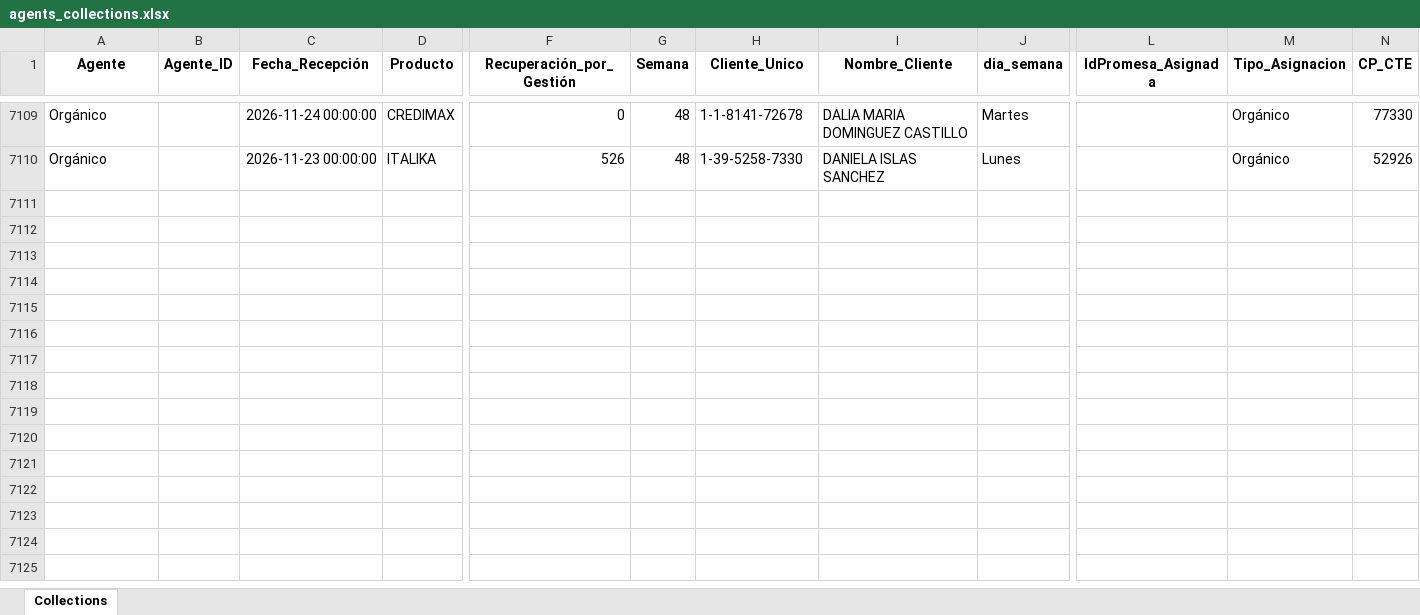
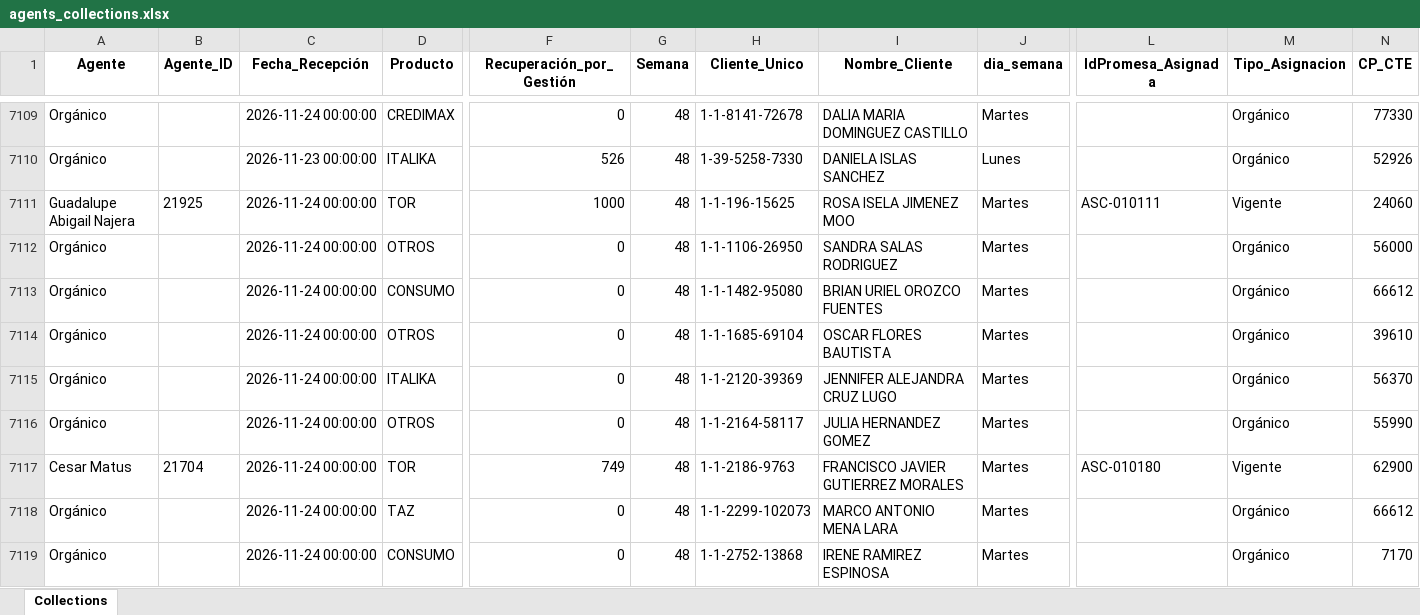
Before and after one commit to ndm-development/Ascendra.AgentsNetCore, an Excel workbook: data/input/agents_collections.xlsx, sheet Collections, drawn as a sheet; only a part is shown, gaps mark what is left out; values as stored, in another font and other column widths than the file's, no borders; rows hold the shown columns only; the diff covers the shown part only; the diff names each change by its address in the sheet, - before the commit and + after, or states it on an @@ line.

```diff
--- a/data/input/agents_collections.xlsx (sheet Collections)
+++ b/data/input/agents_collections.xlsx (sheet Collections)
+row 7111: Guadalupe Abigail Najera | 21925 | 2026-11-24 00:00:00 | TOR | 1000 | 48 | 1-1-196-15625 | ROSA ISELA JIMENEZ MOO | Martes | ASC-010111 | Vigente | 24060
+row 7112: Orgánico |  | 2026-11-24 00:00:00 | OTROS | 0 | 48 | 1-1-1106-26950 | SANDRA SALAS RODRIGUEZ | Martes |  | Orgánico | 56000
+row 7113: Orgánico |  | 2026-11-24 00:00:00 | CONSUMO | 0 | 48 | 1-1-1482-95080 | BRIAN URIEL OROZCO FUENTES | Martes |  | Orgánico | 66612
+row 7114: Orgánico |  | 2026-11-24 00:00:00 | OTROS | 0 | 48 | 1-1-1685-69104 | OSCAR FLORES BAUTISTA | Martes |  | Orgánico | 39610
+row 7115: Orgánico |  | 2026-11-24 00:00:00 | ITALIKA | 0 | 48 | 1-1-2120-39369 | JENNIFER ALEJANDRA CRUZ LUGO | Martes |  | Orgánico | 56370
+row 7116: Orgánico |  | 2026-11-24 00:00:00 | OTROS | 0 | 48 | 1-1-2164-58117 | JULIA HERNANDEZ GOMEZ | Martes |  | Orgánico | 55990
+row 7117: Cesar Matus | 21704 | 2026-11-24 00:00:00 | TOR | 749 | 48 | 1-1-2186-9763 | FRANCISCO JAVIER GUTIERREZ MORALES | Martes | ASC-010180 | Vigente | 62900
+row 7118: Orgánico |  | 2026-11-24 00:00:00 | TAZ | 0 | 48 | 1-1-2299-102073 | MARCO ANTONIO MENA LARA | Martes |  | Orgánico | 66612
+row 7119: Orgánico |  | 2026-11-24 00:00:00 | CONSUMO | 0 | 48 | 1-1-2752-13868 | IRENE RAMIREZ ESPINOSA | Martes |  | Orgánico | 7170
```
Also changed, not shown: 21 added rows elsewhere in this sheet, data/input/promesas_estatus.xlsx.
